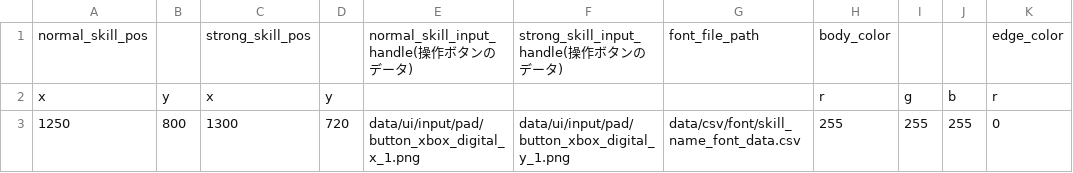
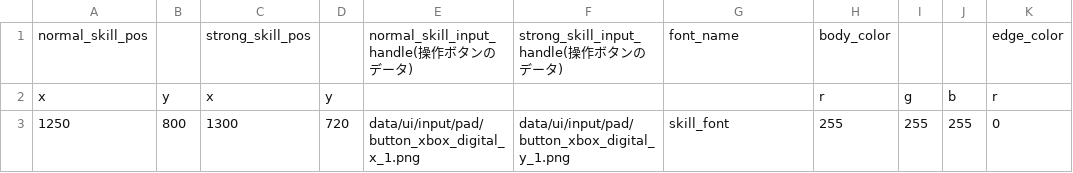
Before and after one commit to YT-tapio/3DAction, a CSV file: data/csv/ui/skill/skill_ui_data.csv, drawn as a sheet.

Commit message:
font_dataからフォントを取得することが可能になった。

```diff
--- a/data/csv/ui/skill/skill_ui_data.csv
+++ b/data/csv/ui/skill/skill_ui_data.csv
@@ -1,3 +1,3 @@
-normal_skill_pos,,strong_skill_pos,,normal_skill_input_handle(操作ボタンのデータ),strong_skill_input_handle(操作ボタンのデータ),font_file_path,body_color,,,edge_color
+normal_skill_pos,,strong_skill_pos,,normal_skill_input_handle(操作ボタンのデータ),strong_skill_input_handle(操作ボタンのデータ),font_name,body_color,,,edge_color
 x,y,x,y,,,,r,g,b,r
-1250,800,1300,720,data/ui/input/pad/button_xbox_digital_x_1.png,data/ui/input/pad/button_xbox_digital_y_1.png,data/csv/font/skill_name_font_data.csv,255,255,255,0
+1250,800,1300,720,data/ui/input/pad/button_xbox_digital_x_1.png,data/ui/input/pad/button_xbox_digital_y_1.png,skill_font,255,255,255,0
```
Also changed, not shown: 25 other files.
